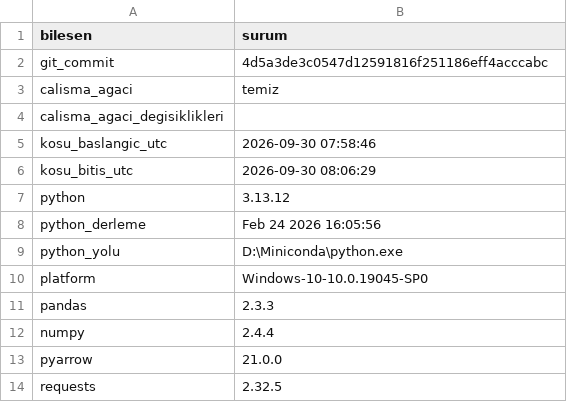
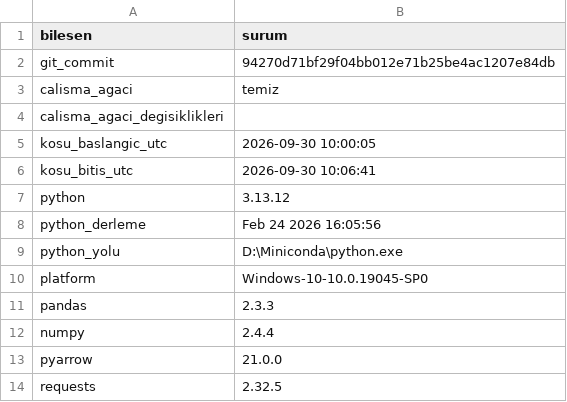
Before and after one commit to ewurr/short-scanner, a CSV file: analysis/00_veri_denetimi/a1_ortam_tam.csv, drawn as a sheet.

```diff
--- a/analysis/00_veri_denetimi/a1_ortam_tam.csv
+++ b/analysis/00_veri_denetimi/a1_ortam_tam.csv
@@ -1,7 +1,7 @@
 bilesen,surum
-git_commit,4d5a3de3c0547d12591816f251186eff4acccabc
+git_commit,94270d71bf29f04bb012e71b25be4ac1207e84db
 calisma_agaci,temiz
 calisma_agaci_degisiklikleri,
-kosu_baslangic_utc,2026-09-30 07:58:46
-kosu_bitis_utc,2026-09-30 08:06:29
+kosu_baslangic_utc,2026-09-30 10:00:05
+kosu_bitis_utc,2026-09-30 10:06:41
 python,3.13.12
```
Also changed, not shown: 1 other file.
